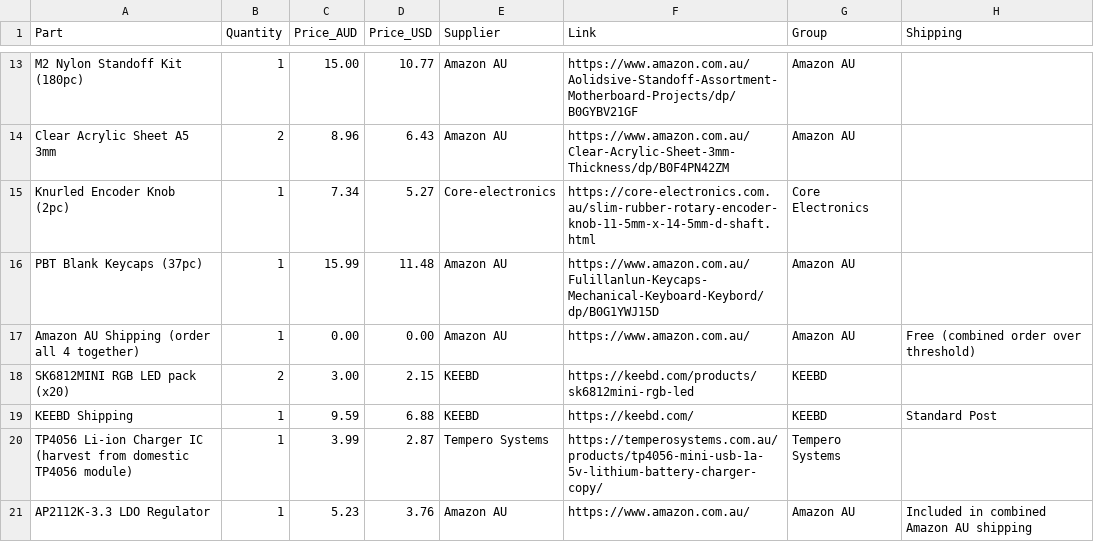
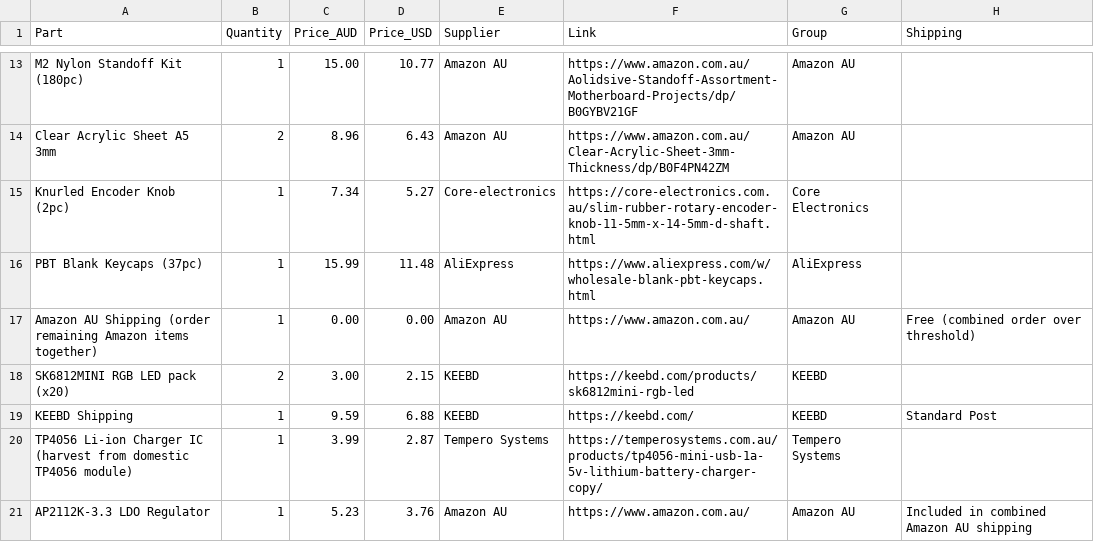
Before and after one commit to ttdgp6b7sy-ai/oxide-keys, a CSV file: BOM.csv, drawn as a sheet; only a part is shown, gaps mark what is left out.

Commit message:
Source blank keycaps from AliExpress

```diff
--- a/BOM.csv
+++ b/BOM.csv
@@ -15,4 +15,4 @@ Clear Acrylic Sheet A5 3mm,2,8.96,6.43,Amazon AU,https://www.amazon.com.au/Clear
 Knurled Encoder Knob (2pc),1,7.34,5.27,Core-electronics,https://core-electronics.com.au/slim-rubber-rotary-encoder-knob-11-5mm-x-14-5mm-d-shaft.html,Core Electronics,
-PBT Blank Keycaps (37pc),1,15.99,11.48,Amazon AU,https://www.amazon.com.au/Fulillanlun-Keycaps-Mechanical-Keyboard-Keybord/dp/B0G1YWJ15D,Amazon AU,
-Amazon AU Shipping (order all 4 together),1,0.00,0.00,Amazon AU,https://www.amazon.com.au/,Amazon AU,Free (combined order over threshold)
+PBT Blank Keycaps (37pc),1,15.99,11.48,AliExpress,https://www.aliexpress.com/w/wholesale-blank-pbt-keycaps.html,AliExpress,
+Amazon AU Shipping (order remaining Amazon items together),1,0.00,0.00,Amazon AU,https://www.amazon.com.au/,Amazon AU,Free (combined order over threshold)
 SK6812MINI RGB LED pack (x20),2,3.00,2.15,KEEBD,https://keebd.com/products/sk6812mini-rgb-led,KEEBD,
```
